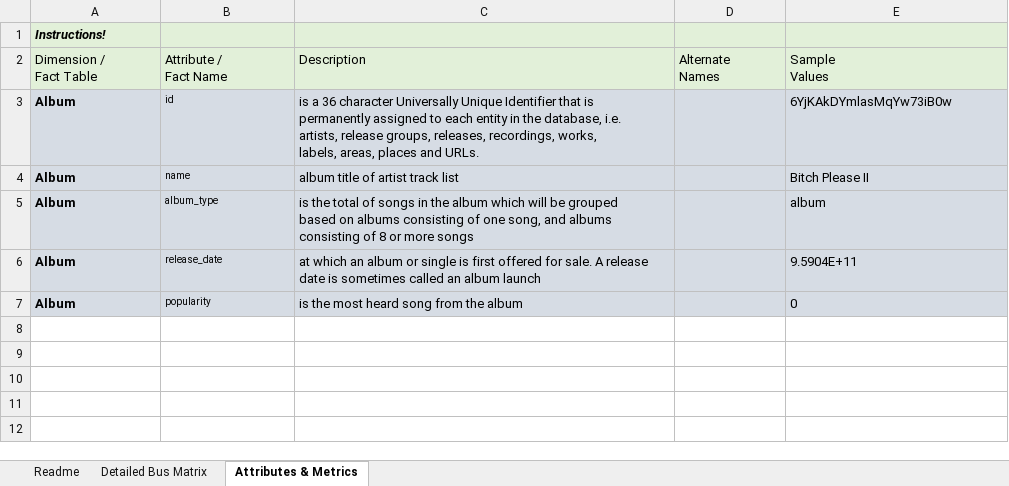
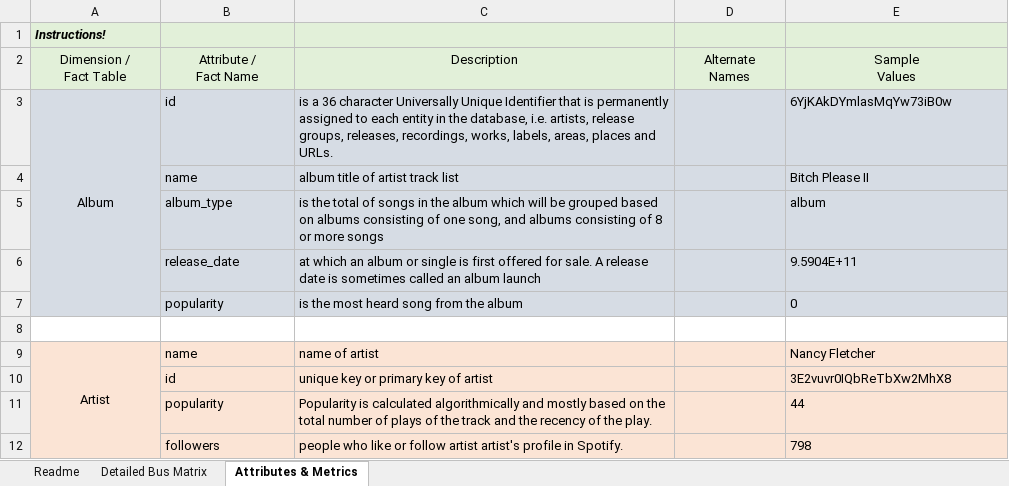
Before and after one commit to imeldasiregar/spotify-dwbi-2022-ga, an Excel workbook: Spotify-High-Level-Dimensional-Modeling.xlsx, sheet Attributes & Metrics, drawn as a sheet; values as stored, in another font and other column widths than the file's, no borders; the diff names each change by its address in the sheet, - before the commit and + after, or states it on an @@ line.

Commit message:
Update for spotify-high-level-dimensional-modeling #2
Update for spotify-high-level-dimensional-modeling

```diff
--- a/Spotify-High-Level-Dimensional-Modeling.xlsx (sheet Attributes & Metrics)
+++ b/Spotify-High-Level-Dimensional-Modeling.xlsx (sheet Attributes & Metrics)
-A2:E2 alignment: left
+A2:E2 alignment: center
@@ A3 alignment: left → center, bold: on → off @@
+A3:A7 merged
@@ B3:B7 text size: larger @@
-C3: …and URLs.
+C3: …and URLs.
-A4:A7: Album
+A4:A7: (empty)
-C5: …more songs
+C5: …more songs
-C6: …album launch
+C6: …album launch
+row 8: (empty)
+row 9: Artist | name | name of artist |  | Nancy Fletcher
+row 10:  | id | unique key or primary key of artist |  | 3E2vuvr0IQbReTbXw2MhX8
+row 11:  | popularity | Popularity is calculated algorithmically and mostly based on the total number of plays of the track and the recency of the play. |  | 44
+row 12:  | followers | people who like or follow artist artist's profile in Spotify. |  | 798
```
